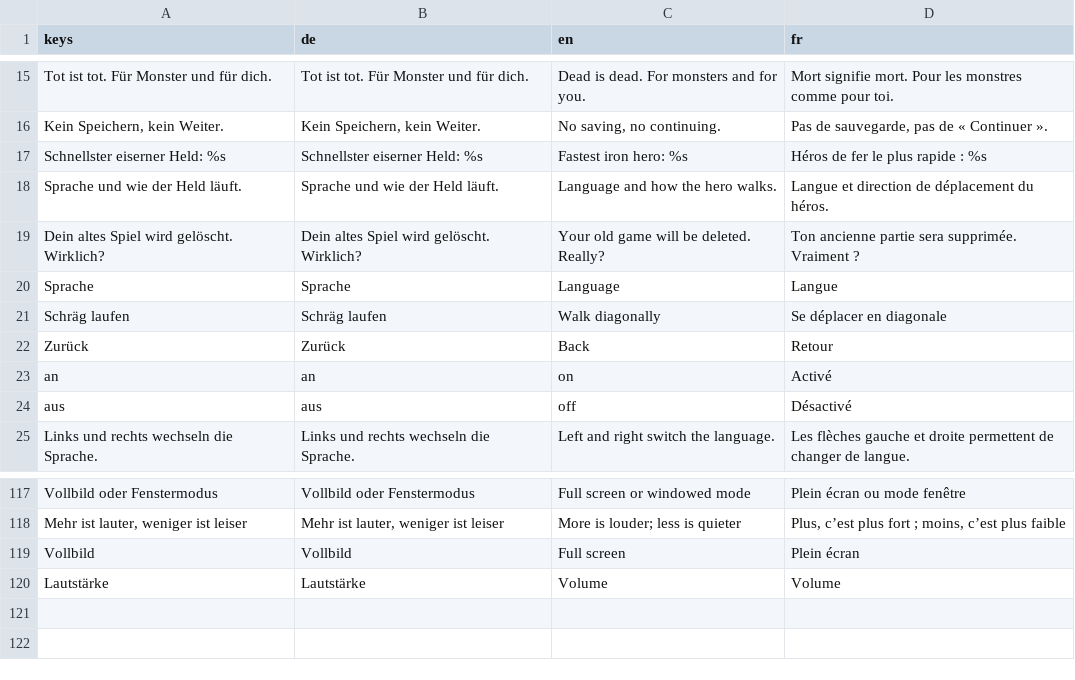
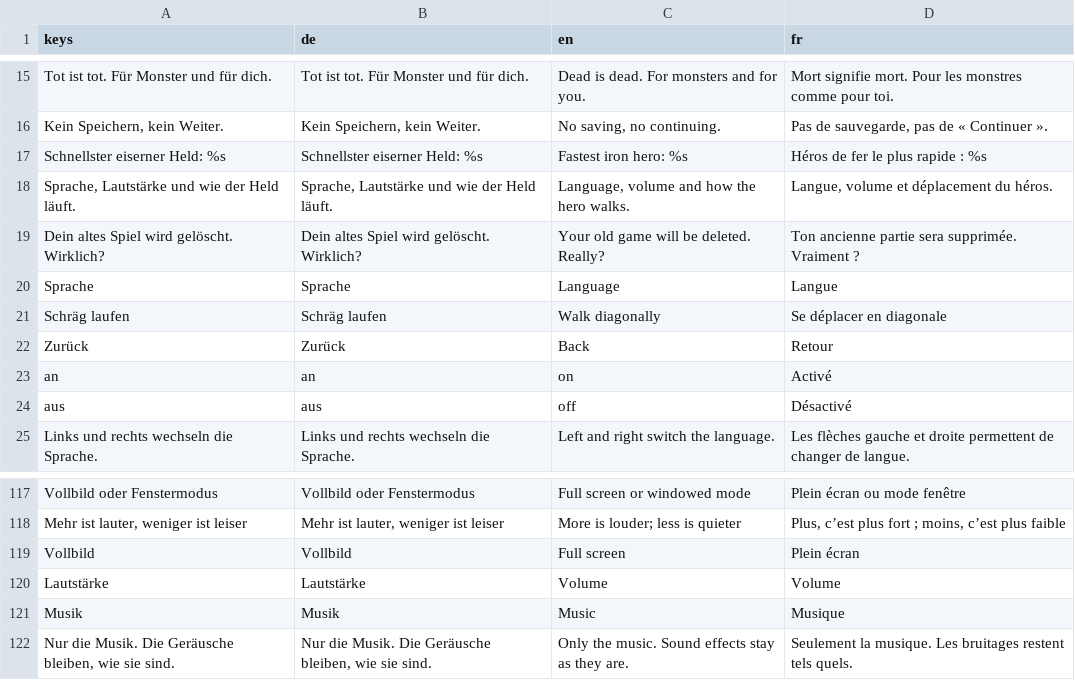
Before and after one commit to BarSieg/games, a CSV file: 06-kerkerheld/texte.csv, drawn as a sheet; only a part is shown, gaps mark what is left out.

```diff
--- a/06-kerkerheld/texte.csv
+++ b/06-kerkerheld/texte.csv
@@ -17,3 +17,3 @@ Tot ist tot. Für Monster und für dich.,Tot ist tot. Für Monster und für dich
 Schnellster eiserner Held: %s,Schnellster eiserner Held: %s,Fastest iron hero: %s,Héros de fer le plus rapide : %s
-Sprache und wie der Held läuft.,Sprache und wie der Held läuft.,Language and how the hero walks.,Langue et direction de déplacement du héros.
+"Sprache, Lautstärke und wie der Held läuft.","Sprache, Lautstärke und wie der Held läuft.","Language, volume and how the hero walks.","Langue, volume et déplacement du héros."
 Dein altes Spiel wird gelöscht. Wirklich?,Dein altes Spiel wird gelöscht. Wirklich?,Your old game will be deleted. Really?,Ton ancienne partie sera supprimée. Vraiment ?
@@ -120 +120,3 @@ Vollbild,Vollbild,Full screen,Plein écran
 Lautstärke,Lautstärke,Volume,Volume
+Musik,Musik,Music,Musique
+"Nur die Musik. Die Geräusche bleiben, wie sie sind.","Nur die Musik. Die Geräusche bleiben, wie sie sind.",Only the music. Sound effects stay as they are.,Seulement la musique. Les bruitages restent tels quels.
```
Also changed, not shown: 44 other files.
